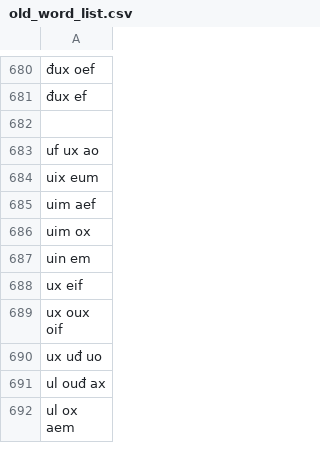
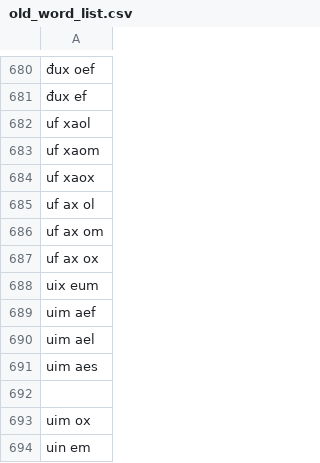
Before and after one commit to Naz713/word_gen, a CSV file: old_word_list.csv, drawn as a sheet; only a part is shown, gaps mark what is left out; the shorter side is filled out with more unchanged rows; the diff names each change by its address in the sheet, - before the commit and + after, or states it on an @@ line.

Commit message:
words

```diff
--- a/old_word_list.csv
+++ b/old_word_list.csv
-A682: (empty)
+A682: uf xaol
-A683: uf ux ao
+A683: uf xaom
+row 684: uf xaox
+row 685: uf ax ol
+row 686: uf ax om
+row 687: uf ax ox
+row 690: uim ael
+row 691: uim aes
+row 692: (empty)
```
